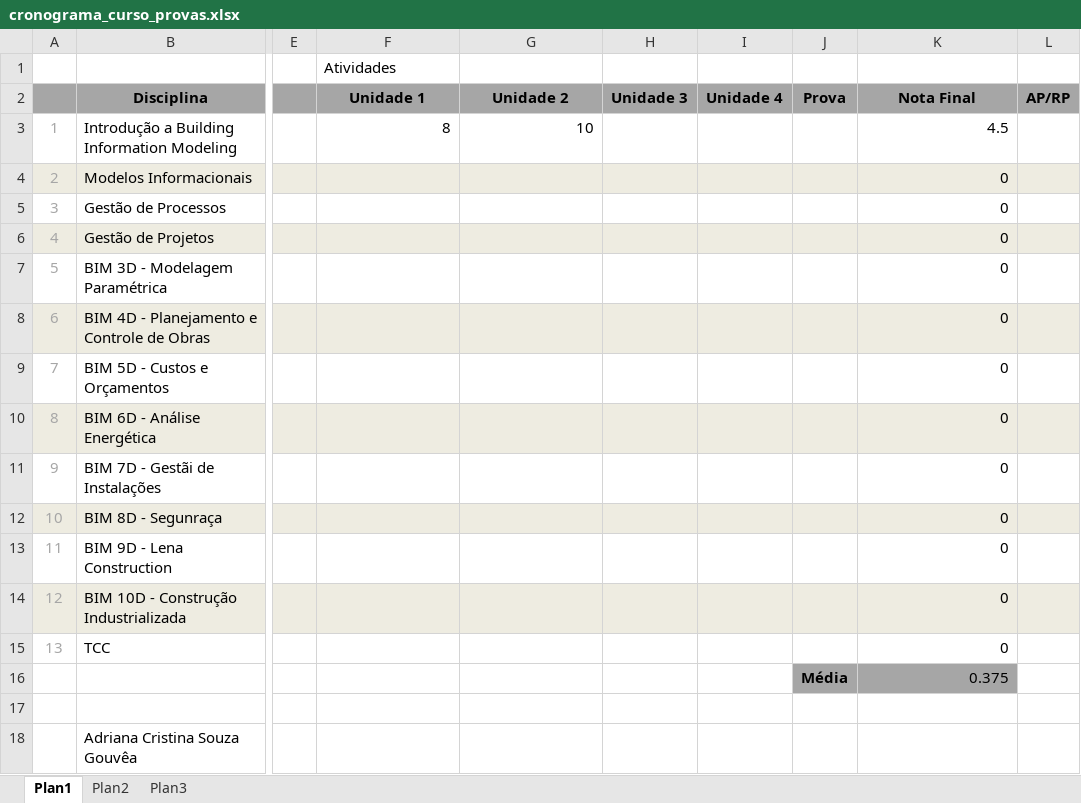
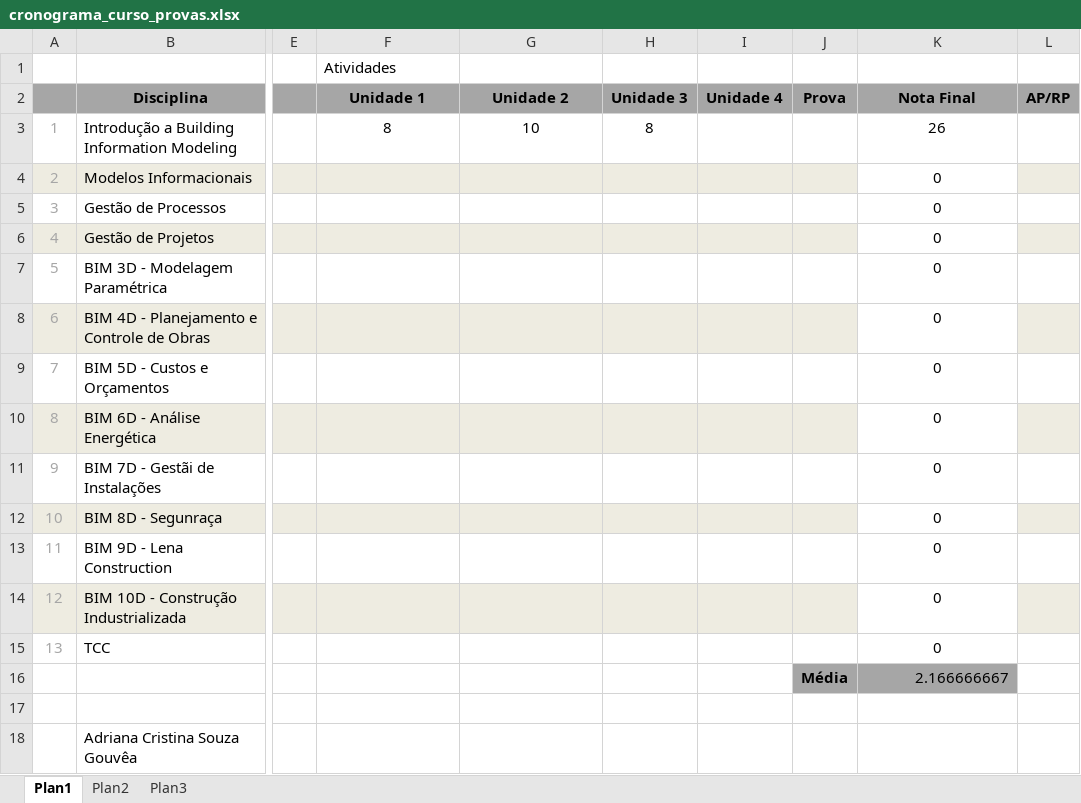
Before and after one commit to renatogcruz/postgraduate-Building-Information-Modeling, an Excel workbook: cronograma_curso_provas.xlsx, sheet Plan1, drawn as a sheet; only a part is shown, gaps mark what is left out; values as stored, in another font and other column widths than the file's, no borders; the diff names each change by its address in the sheet, - before the commit and + after, or states it on an @@ line.

Commit message:
add nota unidade 3 - introdução

```diff
--- a/cronograma_curso_provas.xlsx (sheet Plan1)
+++ b/cronograma_curso_provas.xlsx (sheet Plan1)
-F3:G3 alignment: right
+F3:G3 alignment: center
-H3 (Unidade 3): (empty)
+H3 (Unidade 3): 8
-K3 (Nota Final): 4.5
+K3 (Nota Final): 26
-K3:K15 alignment: right
+K3:K15 alignment: center
-K4 fill: #EEECE1
+K4 fill: none
-K6 fill: #EEECE1
+K6 fill: none
-K8 fill: #EEECE1
+K8 fill: none
-K10 fill: #EEECE1
+K10 fill: none
-K12 fill: #EEECE1
+K12 fill: none
-K14 fill: #EEECE1
+K14 fill: none
-K16 (Nota Final): 0.375
+K16 (Nota Final): 2.166666667
```
Also changed, not shown: formulas that keep their value.
